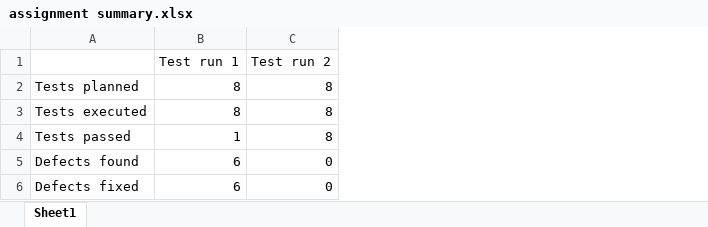
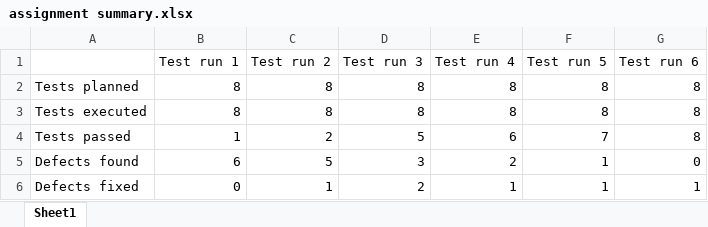
Before and after one commit to nebulouspianist/SSW567-HW2, an Excel workbook: assignment summary.xlsx, sheet Sheet1, drawn as a sheet; values as stored, in another font and other column widths than the file's, no borders; the diff names each change by its address in the sheet, - before the commit and + after, or states it on an @@ line.

Commit message:
assignment summary

```diff
--- a/assignment summary.xlsx (sheet Sheet1)
+++ b/assignment summary.xlsx (sheet Sheet1)
+column D (Test run 3), rows 2-6: 8 | 8 | 5 | 3 | 2
+column E (Test run 4), rows 2-6: 8 | 8 | 6 | 2 | 1
+column F (Test run 5), rows 2-6: 8 | 8 | 7 | 1 | 1
+column G (Test run 6), rows 2-6: 8 | 8 | 8 | 0 | 1
-C4 (Test run 2): 8
+C4 (Test run 2): 2
-C5 (Test run 2): 0
+C5 (Test run 2): 5
-B6 (Test run 1): 6
+B6 (Test run 1): 0
-C6 (Test run 2): 0
+C6 (Test run 2): 1
```
